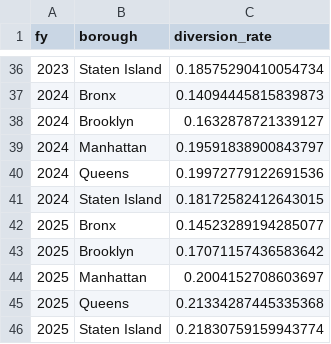
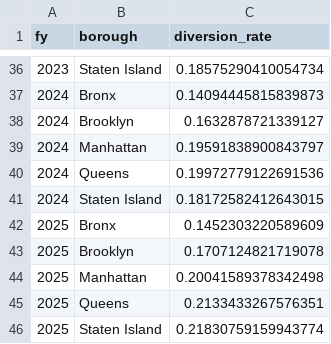
Before and after one commit to NYCComptroller/climate-dash, a CSV file: Data/Summary Data/diversion_rate.csv, drawn as a sheet; only a part is shown, gaps mark what is left out.

```diff
--- a/Data/Summary Data/diversion_rate.csv
+++ b/Data/Summary Data/diversion_rate.csv
@@ -41,6 +41,6 @@ fy,borough,diversion_rate
 2024,Staten Island,0.18172582412643015
-2025,Bronx,0.14523289194285077
-2025,Brooklyn,0.17071157436583642
-2025,Manhattan,0.2004152708603697
-2025,Queens,0.21334287445335368
+2025,Bronx,0.1452303220589609
+2025,Brooklyn,0.1707124821719078
+2025,Manhattan,0.20041589378342498
+2025,Queens,0.2133433267576351
 2025,Staten Island,0.21830759159943774
```
